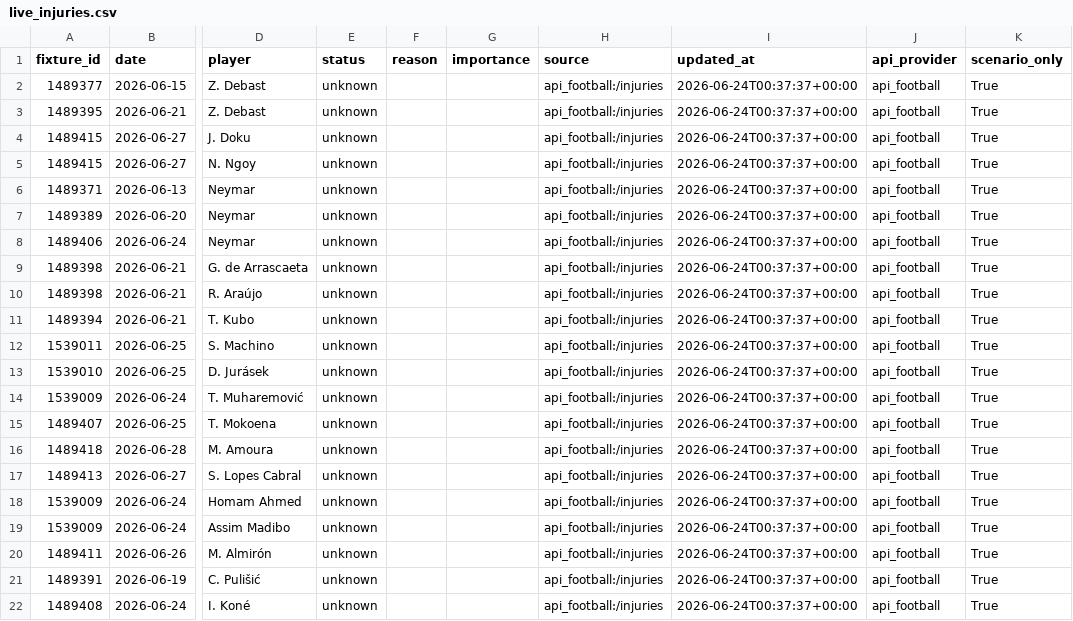
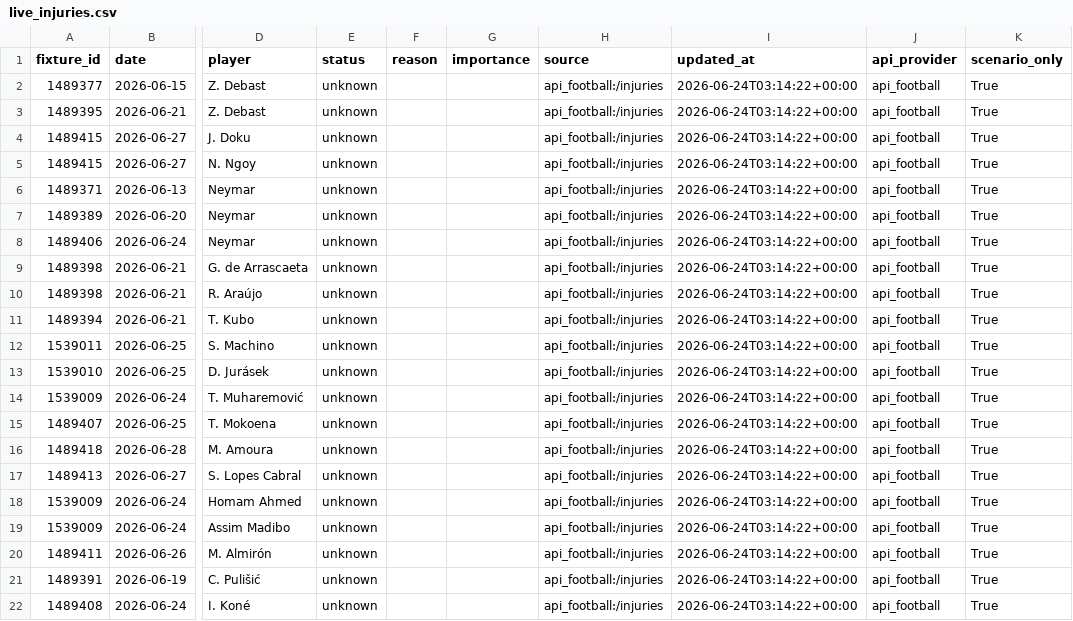
Before and after one commit to kenichist/wc_predictor, a CSV file: data/live/live_injuries.csv, drawn as a sheet; only a part is shown, gaps mark what is left out; the diff names each change by its address in the sheet, - before the commit and + after, or states it on an @@ line.

```diff
--- a/data/live/live_injuries.csv
+++ b/data/live/live_injuries.csv
-I2:I22 (updated_at): 2026-06-24T00:37:37+00:00
+I2:I22 (updated_at): 2026-06-24T03:14:22+00:00
```
Also changed, not shown: data/external/market_odds_backup_before_refresh_market_odds.csv, data/live/live_fixtures.csv, 23 other files.
